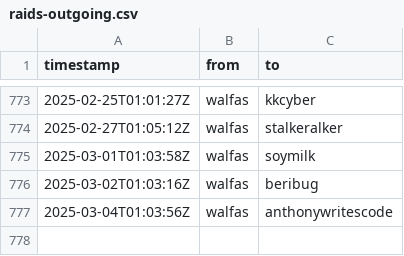
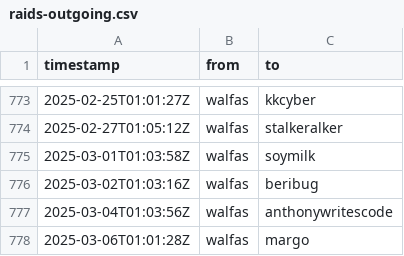
Before and after one commit to walfie/twitch-raid-log, a CSV file: public/raids-outgoing.csv, drawn as a sheet; only a part is shown, gaps mark what is left out.

```diff
--- a/public/raids-outgoing.csv
+++ b/public/raids-outgoing.csv
@@ -777 +777,2 @@ timestamp,from,to
 2025-03-04T01:03:56Z,walfas,anthonywritescode
+2025-03-06T01:01:28Z,walfas,margo
```
